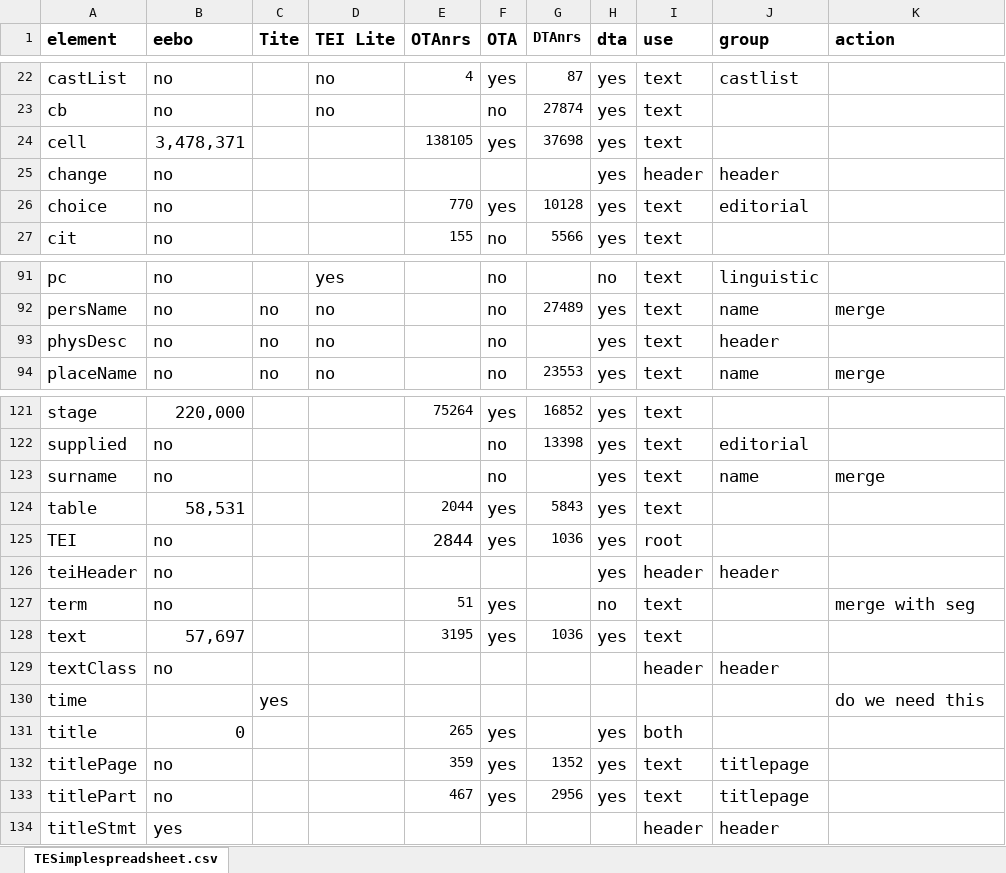
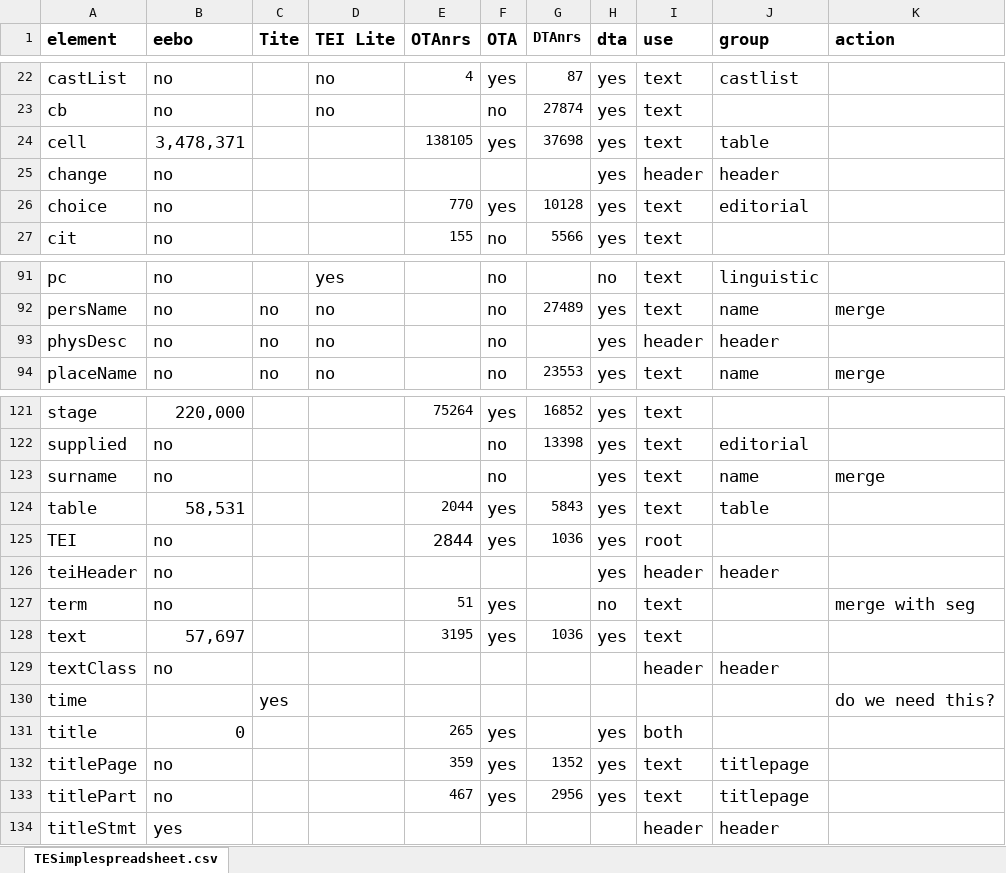
Before and after one commit to TEIC/TEI-Simple, an Excel workbook: TEISimplespreadsheet.xlsx, sheet TESimplespreadsheet.csv, drawn as a sheet; only a part is shown, gaps mark what is left out; values as stored, in another font and other column widths than the file's, no borders; the diff covers the shown part only; the diff names each change by its address in the sheet, - before the commit and + after, or states it on an @@ line.

```diff
--- a/TEISimplespreadsheet.xlsx (sheet TESimplespreadsheet.csv)
+++ b/TEISimplespreadsheet.xlsx (sheet TESimplespreadsheet.csv)
-J24 (group): (empty)
+J24 (group): table
-I93 (use): text
+I93 (use): header
-J124 (group): (empty)
+J124 (group): table
-K130 (action): do we need this
+K130 (action): do we need this?
```
Also changed, not shown: 2 added rows and 8 edited cells elsewhere in this sheet, 5 other files.
